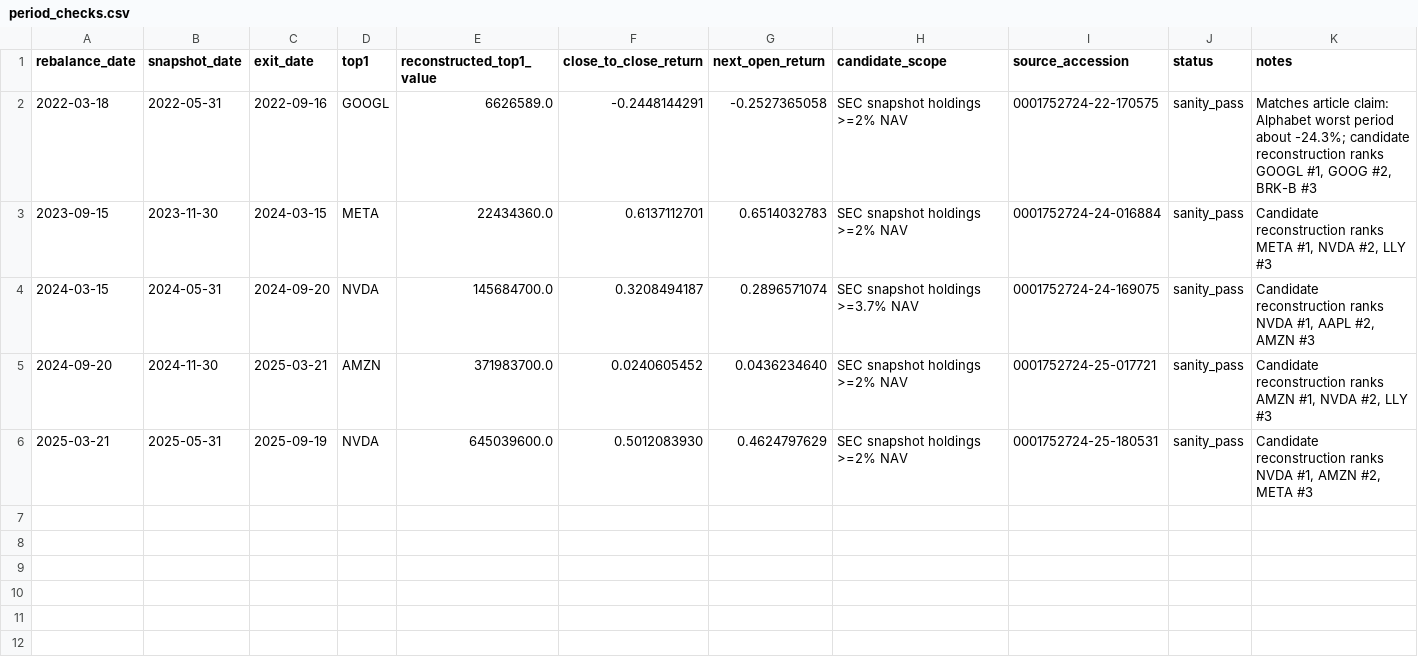
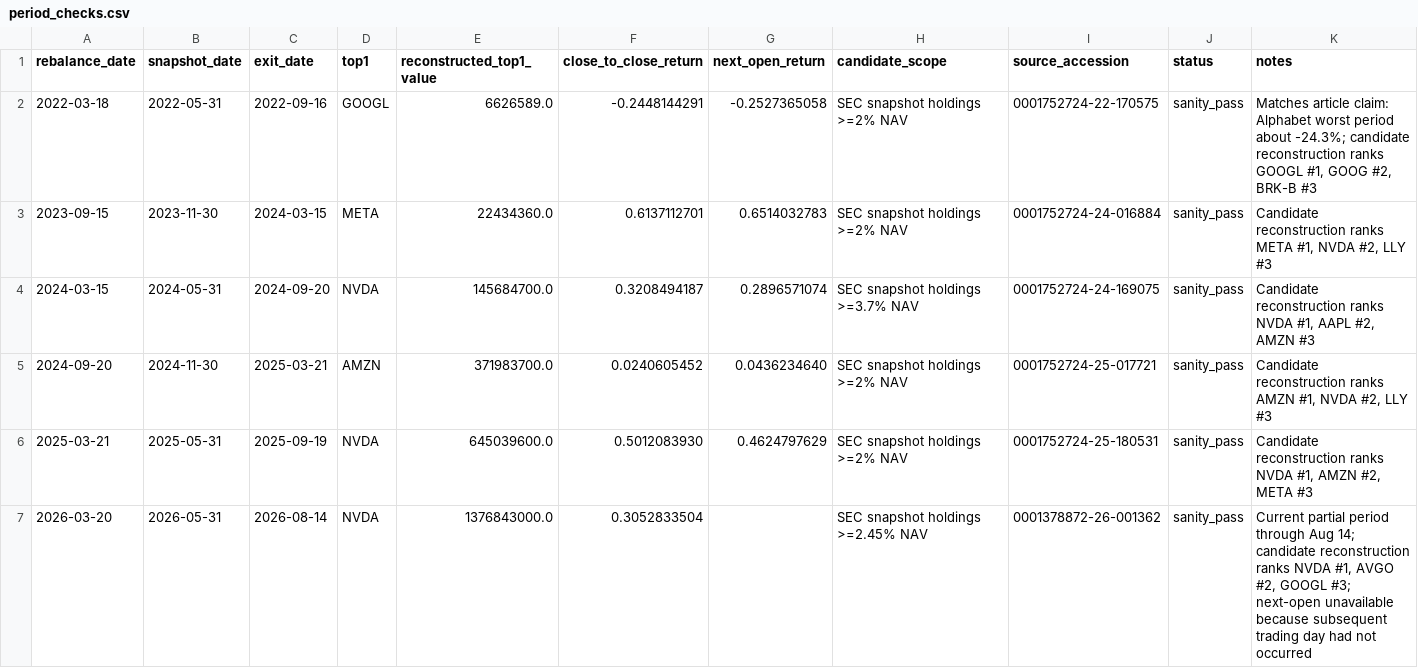
Before and after one commit to louisalviss/runner-3, a CSV file: spmo-backtest/validated/period_checks.csv, drawn as a sheet.

Commit message:
Persist validated Mar 2026 SPMO period

```diff
--- a/spmo-backtest/validated/period_checks.csv
+++ b/spmo-backtest/validated/period_checks.csv
@@ -6 +6,2 @@ rebalance_date,snapshot_date,exit_date,top1,reconstructed_top1_value,close_to_cl
 2025-03-21,2025-05-31,2025-09-19,NVDA,645039600.0,0.5012083930,0.4624797629,"SEC snapshot holdings >=2% NAV",0001752724-25-180531,sanity_pass,"Candidate reconstruction ranks NVDA #1, AMZN #2, META #3"
+2026-03-20,2026-05-31,2026-08-14,NVDA,1376843000.0,0.3052833504,,"SEC snapshot holdings >=2.45% NAV",0001378872-26-001362,sanity_pass,"Current partial period through Aug 14; candidate reconstruction ranks NVDA #1, AVGO #2, GOOGL #3; next-open unavailable because subsequent trading day had not occurred"
```
